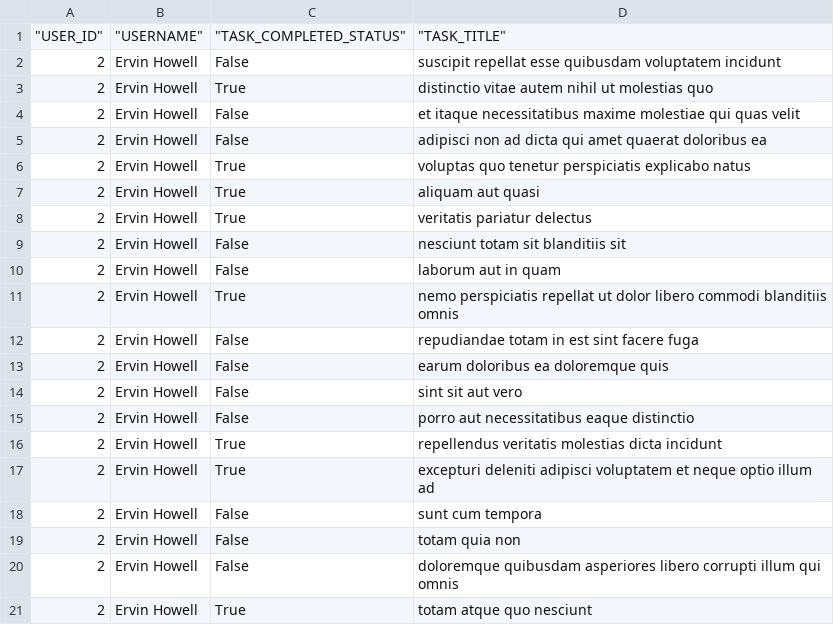
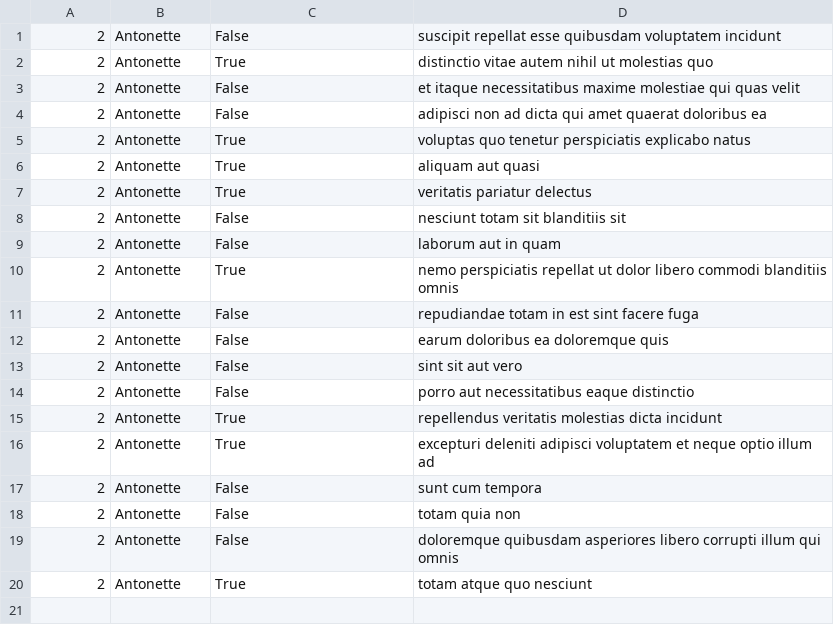
Before and after one commit to perismuniu/alx-system_engineering-devops, a CSV file: 0x15-api/2.csv, drawn as a sheet.

```diff
--- a/0x15-api/2.csv
+++ b/0x15-api/2.csv
@@ -1,21 +1,20 @@
-"""USER_ID""","""USERNAME""","""TASK_COMPLETED_STATUS""","""TASK_TITLE"""
-"2","Ervin Howell","False","suscipit repellat esse quibusdam voluptatem incidunt"
-"2","Ervin Howell","True","distinctio vitae autem nihil ut molestias quo"
-"2","Ervin Howell","False","et itaque necessitatibus maxime molestiae qui quas velit"
-"2","Ervin Howell","False","adipisci non ad dicta qui amet quaerat doloribus ea"
-"2","Ervin Howell","True","voluptas quo tenetur perspiciatis explicabo natus"
-"2","Ervin Howell","True","aliquam aut quasi"
-"2","Ervin Howell","True","veritatis pariatur delectus"
-"2","Ervin Howell","False","nesciunt totam sit blanditiis sit"
-"2","Ervin Howell","False","laborum aut in quam"
-"2","Ervin Howell","True","nemo perspiciatis repellat ut dolor libero commodi blanditiis omnis"
-"2","Ervin Howell","False","repudiandae totam in est sint facere fuga"
-"2","Ervin Howell","False","earum doloribus ea doloremque quis"
-"2","Ervin Howell","False","sint sit aut vero"
-"2","Ervin Howell","False","porro aut necessitatibus eaque distinctio"
-"2","Ervin Howell","True","repellendus veritatis molestias dicta incidunt"
-"2","Ervin Howell","True","excepturi deleniti adipisci voluptatem et neque optio illum ad"
-"2","Ervin Howell","False","sunt cum tempora"
-"2","Ervin Howell","False","totam quia non"
-"2","Ervin Howell","False","doloremque quibusdam asperiores libero corrupti illum qui omnis"
-"2","Ervin Howell","True","totam atque quo nesciunt"
+"2","Antonette","False","suscipit repellat esse quibusdam voluptatem incidunt"
+"2","Antonette","True","distinctio vitae autem nihil ut molestias quo"
+"2","Antonette","False","et itaque necessitatibus maxime molestiae qui quas velit"
+"2","Antonette","False","adipisci non ad dicta qui amet quaerat doloribus ea"
+"2","Antonette","True","voluptas quo tenetur perspiciatis explicabo natus"
+"2","Antonette","True","aliquam aut quasi"
+"2","Antonette","True","veritatis pariatur delectus"
+"2","Antonette","False","nesciunt totam sit blanditiis sit"
+"2","Antonette","False","laborum aut in quam"
+"2","Antonette","True","nemo perspiciatis repellat ut dolor libero commodi blanditiis omnis"
+"2","Antonette","False","repudiandae totam in est sint facere fuga"
+"2","Antonette","False","earum doloribus ea doloremque quis"
+"2","Antonette","False","sint sit aut vero"
+"2","Antonette","False","porro aut necessitatibus eaque distinctio"
+"2","Antonette","True","repellendus veritatis molestias dicta incidunt"
+"2","Antonette","True","excepturi deleniti adipisci voluptatem et neque optio illum ad"
+"2","Antonette","False","sunt cum tempora"
+"2","Antonette","False","totam quia non"
+"2","Antonette","False","doloremque quibusdam asperiores libero corrupti illum qui omnis"
+"2","Antonette","True","totam atque quo nesciunt"
```
Also changed, not shown: 1 other file.
